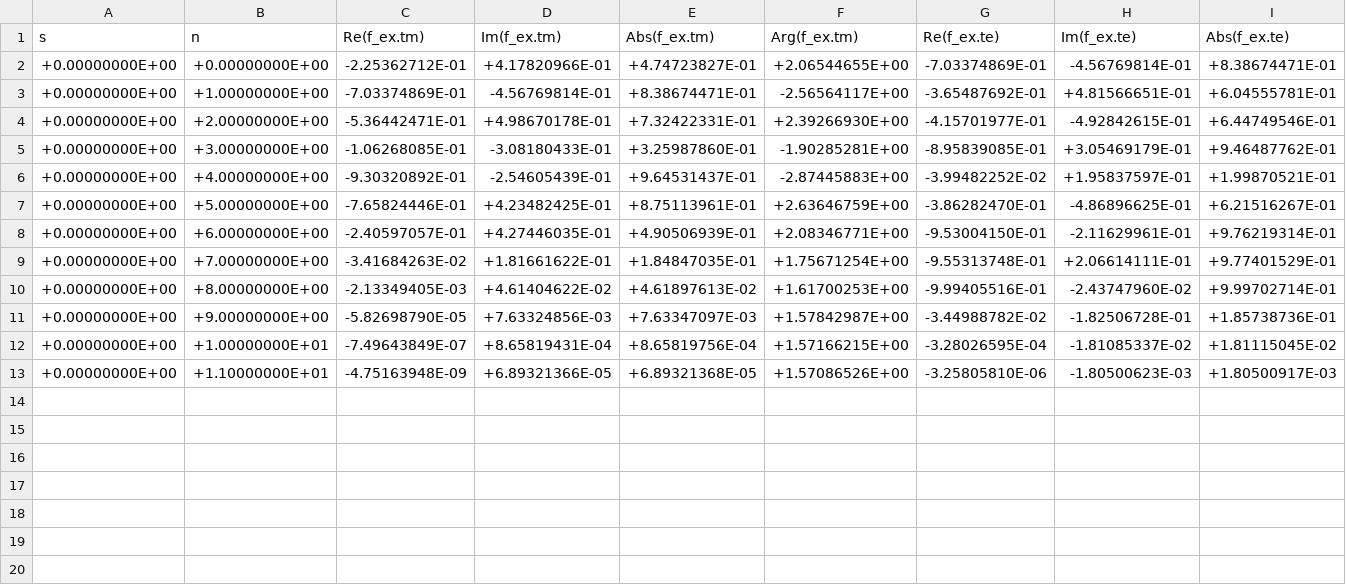
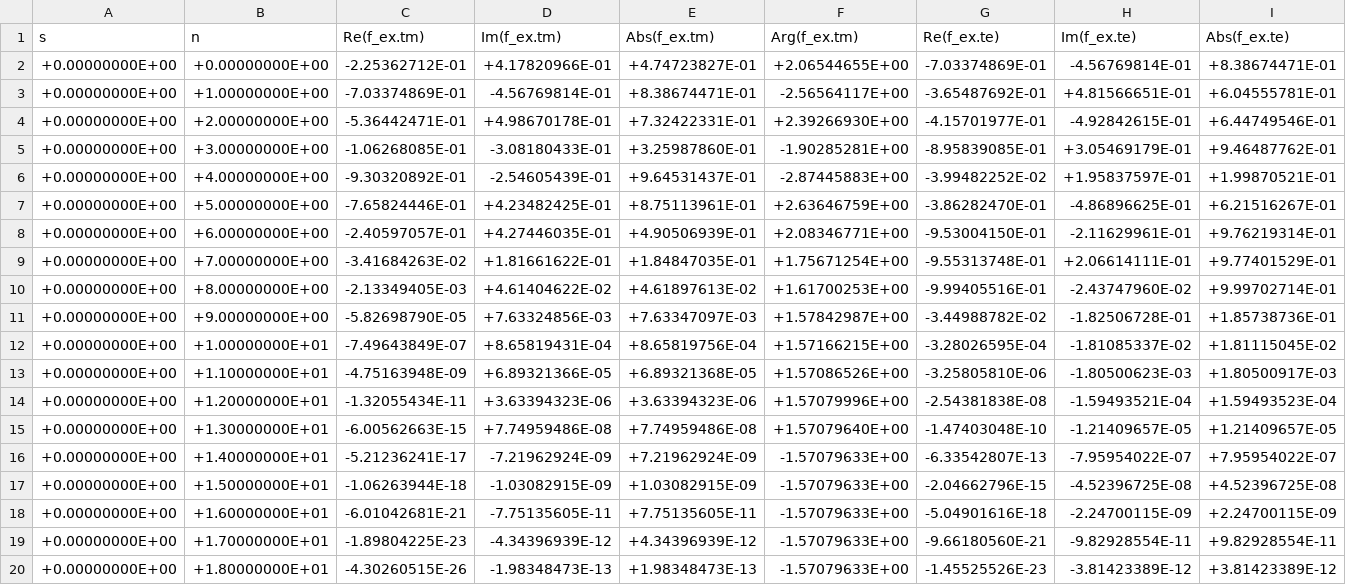
Before and after one commit to pirpyn/rapport_these, a CSV file: csv/HOPPE_62/HOPPE_62.f_ex.MODE_1_TYPE_C_+3.000E-01.csv, drawn as a sheet; only a part is shown; rows hold the shown columns only; the diff names each change by its address in the sheet, - before the commit and + after, or states it on an @@ line.

```diff
--- a/csv/HOPPE_62/HOPPE_62.f_ex.MODE_1_TYPE_C_+3.000E-01.csv
+++ b/csv/HOPPE_62/HOPPE_62.f_ex.MODE_1_TYPE_C_+3.000E-01.csv
+row 14: +0.00000000E+00 | +1.20000000E+01 | -1.32055434E-11 | +3.63394323E-06 | +3.63394323E-06 | +1.57079996E+00 | -2.54381838E-08 | -1.59493521E-04 | +1.59493523E-04
+row 15: +0.00000000E+00 | +1.30000000E+01 | -6.00562663E-15 | +7.74959486E-08 | +7.74959486E-08 | +1.57079640E+00 | -1.47403048E-10 | -1.21409657E-05 | +1.21409657E-05
+row 16: +0.00000000E+00 | +1.40000000E+01 | -5.21236241E-17 | -7.21962924E-09 | +7.21962924E-09 | -1.57079633E+00 | -6.33542807E-13 | -7.95954022E-07 | +7.95954022E-07
+row 17: +0.00000000E+00 | +1.50000000E+01 | -1.06263944E-18 | -1.03082915E-09 | +1.03082915E-09 | -1.57079633E+00 | -2.04662796E-15 | -4.52396725E-08 | +4.52396725E-08
+row 18: +0.00000000E+00 | +1.60000000E+01 | -6.01042681E-21 | -7.75135605E-11 | +7.75135605E-11 | -1.57079633E+00 | -5.04901616E-18 | -2.24700115E-09 | +2.24700115E-09
+row 19: +0.00000000E+00 | +1.70000000E+01 | -1.89804225E-23 | -4.34396939E-12 | +4.34396939E-12 | -1.57079633E+00 | -9.66180560E-21 | -9.82928554E-11 | +9.82928554E-11
+row 20: +0.00000000E+00 | +1.80000000E+01 | -4.30260515E-26 | -1.98348473E-13 | +1.98348473E-13 | -1.57079633E+00 | -1.45525526E-23 | -3.81423389E-12 | +3.81423389E-12
```
Also changed, not shown: csv/HOPPE_62/HOPPE_62.f_ex.MODE_1_TYPE_C_+3.000E-02.csv, csv/HOPPE_62/HOPPE_62.f_ex.MODE_2_TYPE_C_+3.000E-01.csv, 46 other files.
